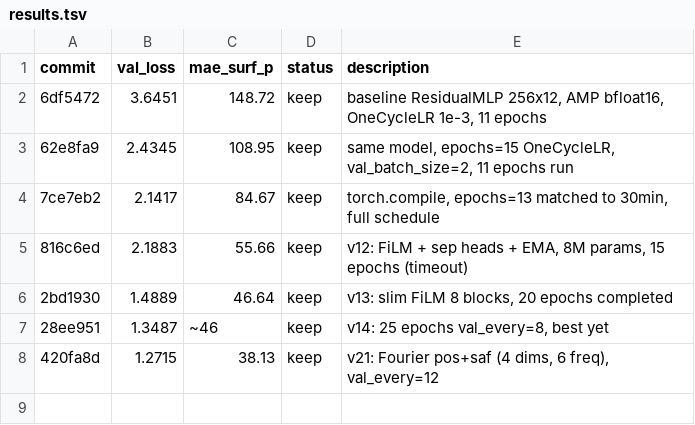
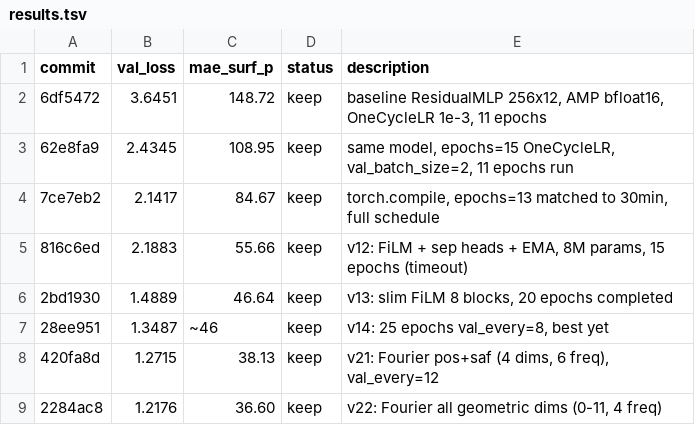
Before and after one commit to tcapelle/kagent, a TSV file: cfd-competition/kaggler/results.tsv, drawn as a sheet; the diff names each change by its address in the sheet, - before the commit and + after, or states it on an @@ line.

```diff
--- a/cfd-competition/kaggler/results.tsv
+++ b/cfd-competition/kaggler/results.tsv
+row 9: 2284ac8 | 1.2176 | 36.60 | keep | v22: Fourier all geometric dims (0-11, 4 freq)
```
Also changed, not shown: 2 other files.
